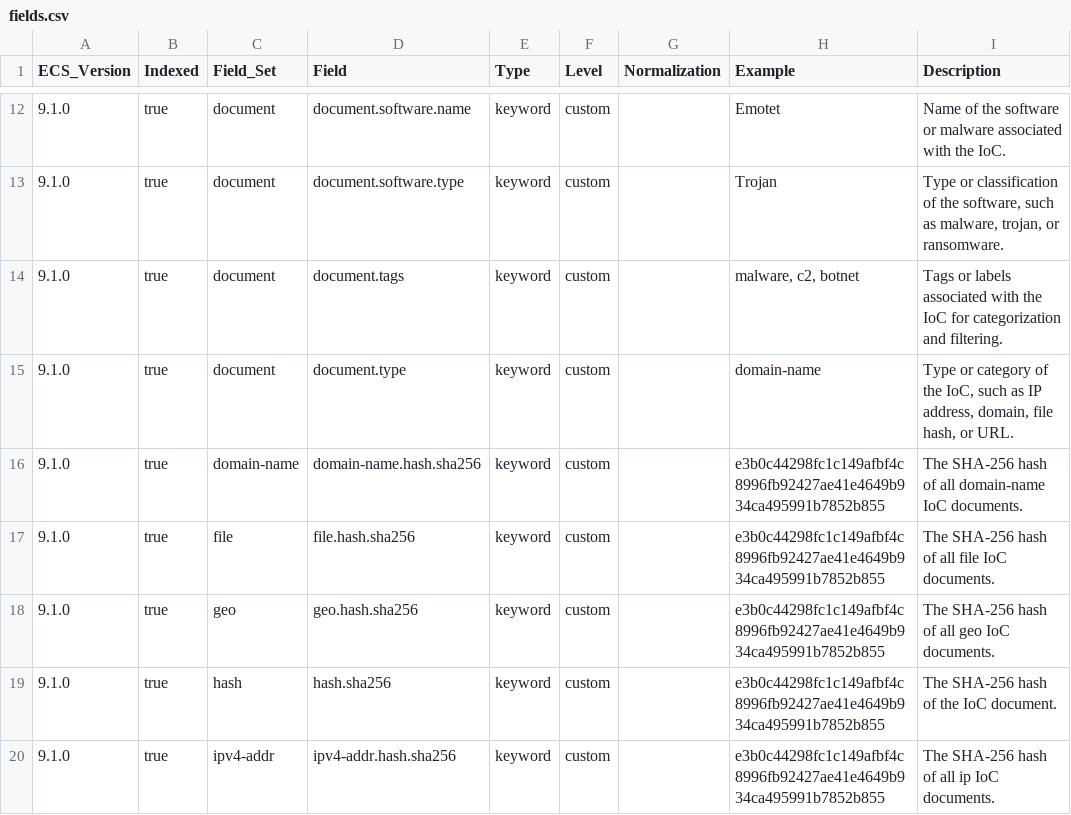
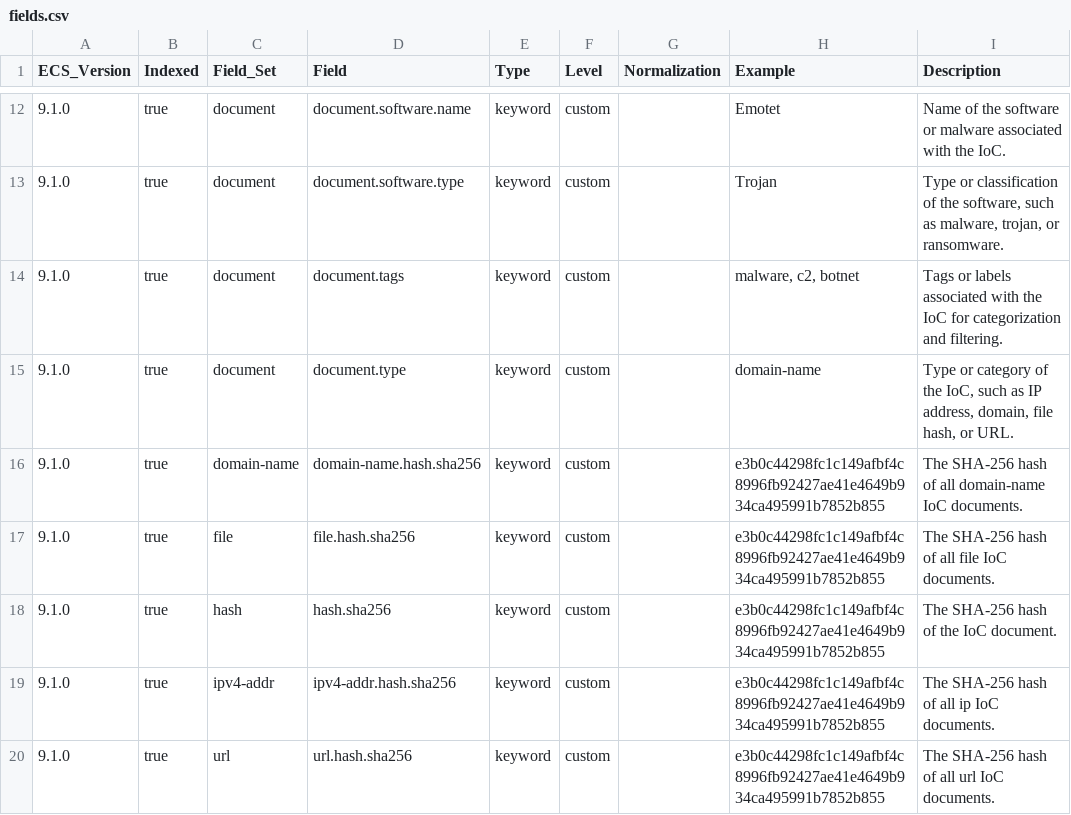
Before and after one commit to wazuh/wazuh-indexer-plugins, a CSV file: ecs/cti/ioc/docs/fields.csv, drawn as a sheet; only a part is shown, gaps mark what is left out; the shorter side is filled out with more unchanged rows.

```diff
--- a/ecs/cti/ioc/docs/fields.csv
+++ b/ecs/cti/ioc/docs/fields.csv
@@ -17,3 +17,2 @@ ECS_Version,Indexed,Field_Set,Field,Type,Level,Normalization,Example,Description
 9.1.0,true,file,file.hash.sha256,keyword,custom,,e3b0c44298fc1c149afbf4c8996fb92427ae41e4649b934ca495991b7852b855,The SHA-256 hash of all file IoC documents.
-9.1.0,true,geo,geo.hash.sha256,keyword,custom,,e3b0c44298fc1c149afbf4c8996fb92427ae41e4649b934ca495991b7852b855,The SHA-256 hash of all geo IoC documents.
 9.1.0,true,hash,hash.sha256,keyword,custom,,e3b0c44298fc1c149afbf4c8996fb92427ae41e4649b934ca495991b7852b855,The SHA-256 hash of the IoC document.
```
Also changed, not shown: 1 other file.
